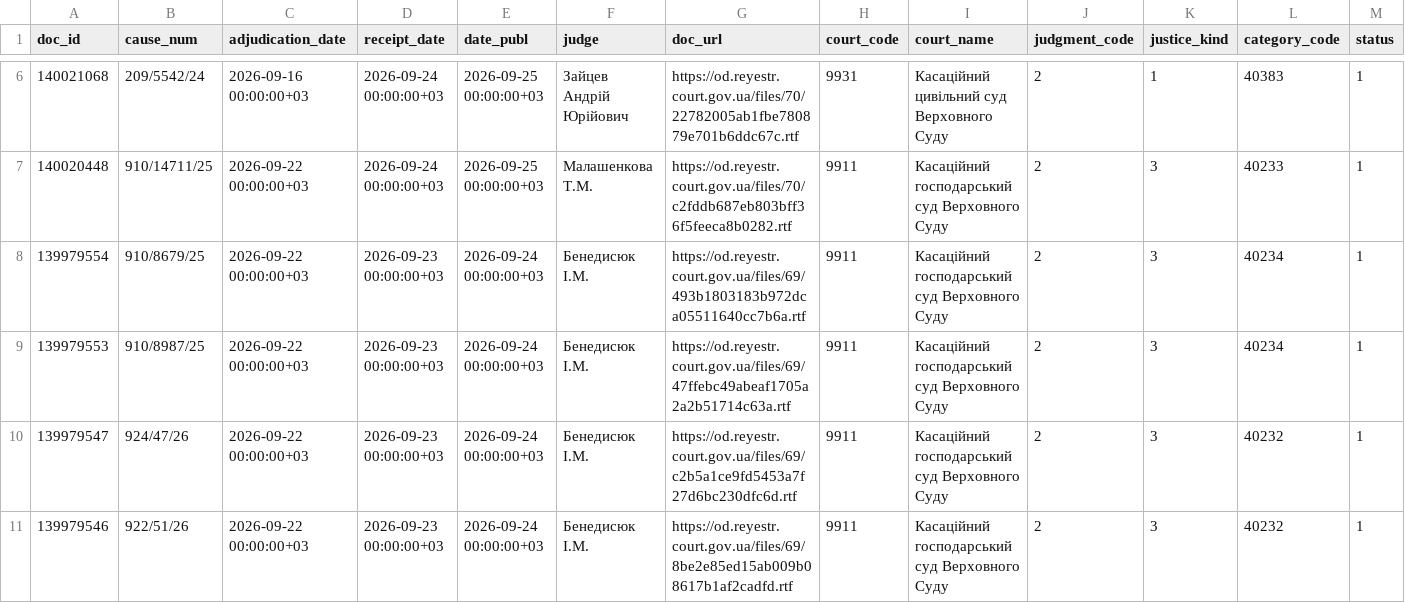
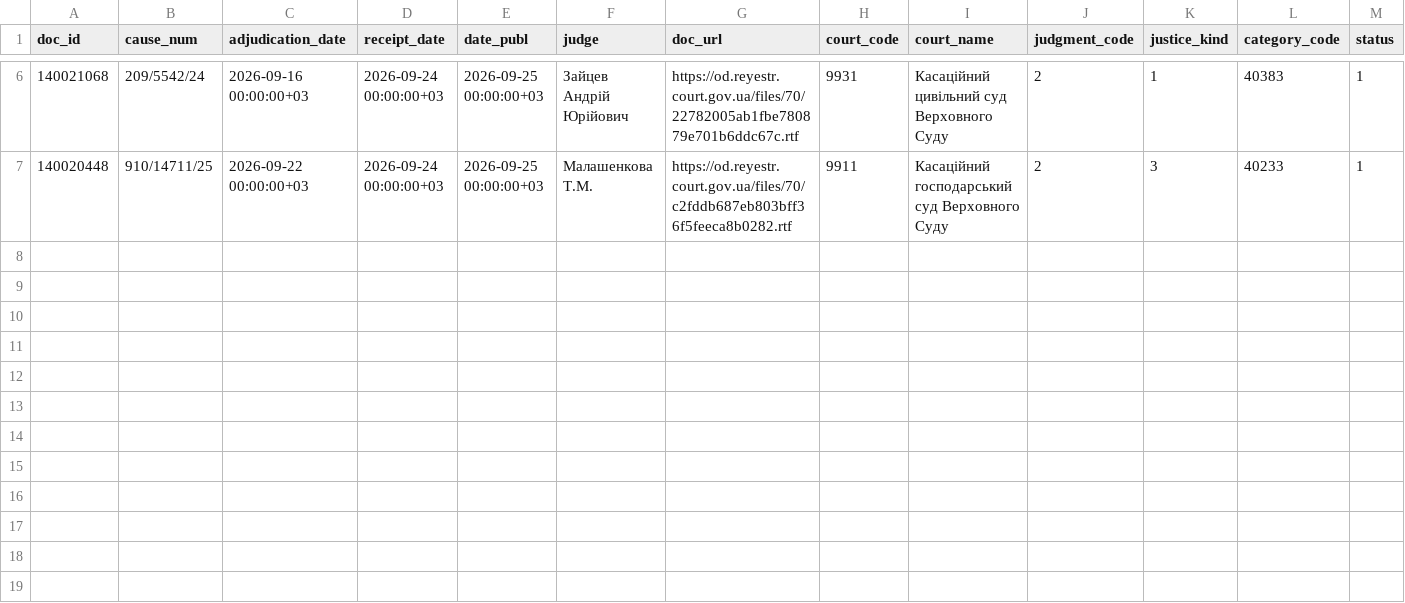
Before and after one commit to apryshchepchuk/VS-legal-digest, a CSV file: data/interim/vp_last7.csv, drawn as a sheet; only a part is shown, gaps mark what is left out; rows hold the shown columns only; the diff names each change by its address in the sheet, - before the commit and + after, or states it on an @@ line.

```diff
--- a/data/interim/vp_last7.csv
+++ b/data/interim/vp_last7.csv
-row 8: 139979554 | 910/8679/25 | 2026-09-22 00:00:00+03 | 2026-09-23 00:00:00+03 | 2026-09-24 00:00:00+03 | Бенедисюк I.М. | https://od.reyestr.court.gov.ua/files/69/493b1803183b972dca05511640cc7b6a.rtf | 9911 | Касаційний господарський суд Верховного Суду | 2 | 3 | 40234 | 1
-row 9: 139979553 | 910/8987/25 | 2026-09-22 00:00:00+03 | 2026-09-23 00:00:00+03 | 2026-09-24 00:00:00+03 | Бенедисюк I.М. | https://od.reyestr.court.gov.ua/files/69/47ffebc49abeaf1705a2a2b51714c63a.rtf | 9911 | Касаційний господарський суд Верховного Суду | 2 | 3 | 40234 | 1
-row 10: 139979547 | 924/47/26 | 2026-09-22 00:00:00+03 | 2026-09-23 00:00:00+03 | 2026-09-24 00:00:00+03 | Бенедисюк I.М. | https://od.reyestr.court.gov.ua/files/69/c2b5a1ce9fd5453a7f27d6bc230dfc6d.rtf | 9911 | Касаційний господарський суд Верховного Суду | 2 | 3 | 40232 | 1
-row 11: 139979546 | 922/51/26 | 2026-09-22 00:00:00+03 | 2026-09-23 00:00:00+03 | 2026-09-24 00:00:00+03 | Бенедисюк I.М. | https://od.reyestr.court.gov.ua/files/69/8be2e85ed15ab009b08617b1af2cadfd.rtf | 9911 | Касаційний господарський суд Верховного Суду | 2 | 3 | 40232 | 1
```
Also changed, not shown: data/interim/vp_candidates.csv, data/interim/vp_excluded_appellate_admin.csv, 7 other files.
